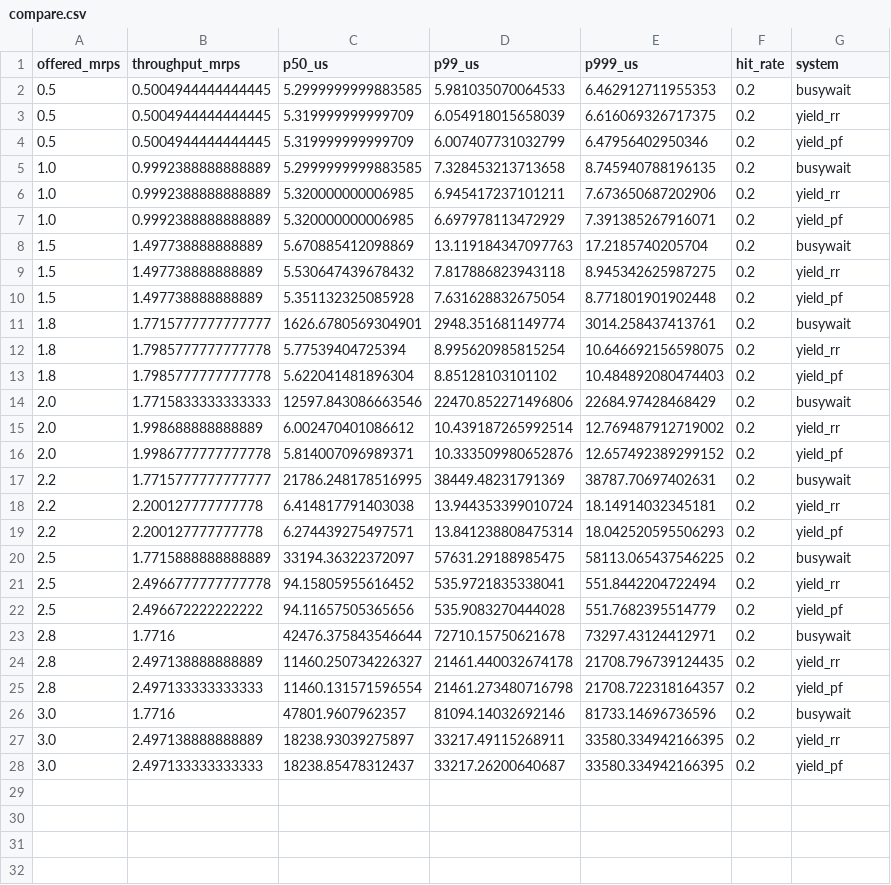
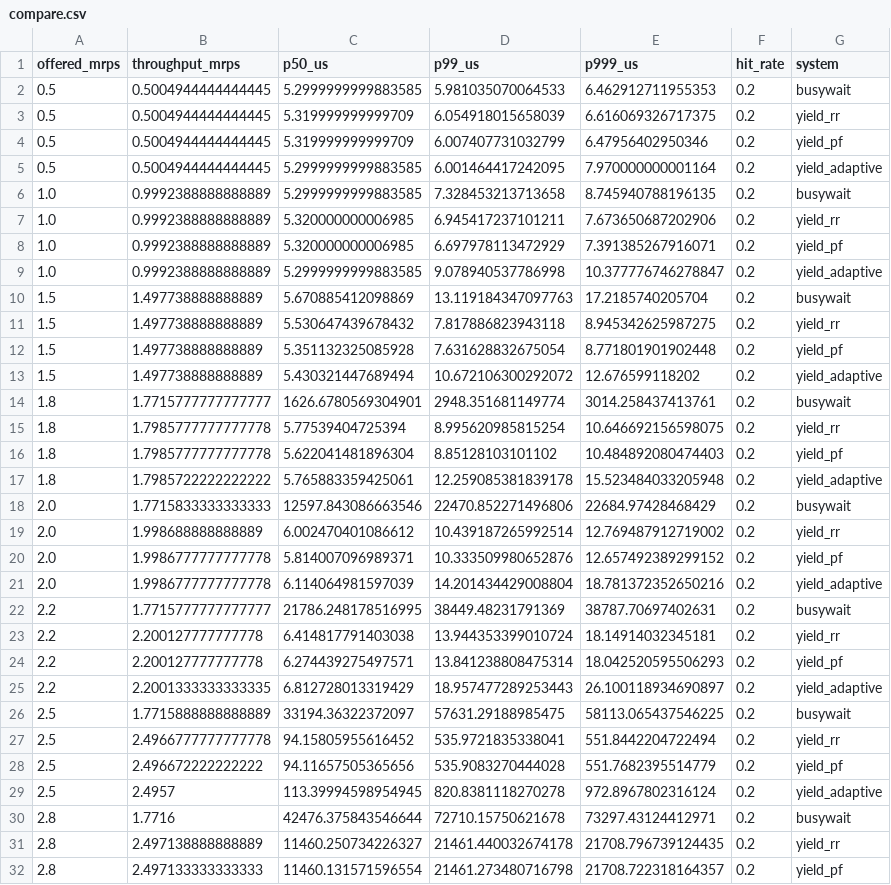
Before and after one commit to Pradeepthi-P01/adios-simulation, a CSV file: results/compare.csv, drawn as a sheet; only a part is shown; the shorter side is filled out with more unchanged rows; the diff covers the shown part only.

Commit message:
Add Adaptive Hybrid Yielding strategy and IEEE paper source
- yieldsys.py: Added policy='adaptive' (Load-Aware Adaptive Hybrid Yielding)
  - Spin-waits when uncontended, yields on queue pressure
  - Equation: must_yield = inbox>0 OR queue>0 OR no_idle_peers
- sweep_adaptive.py: New sweep script for adaptive policy evaluation
- run_experiments.py: Include yield_adaptive in all comparison runs
- plots.py: Updated to include adaptive policy in all figures
- results/: Updated compare.csv, p999_vs_load.png, throughput_vs_load.png
- results/adaptive_*.csv: New adaptive load and cost sweep results
- ieee_paper/: Full IEEE-format LaTeX paper source (17 pages)
  - Sections: intro, background, related work, Adios summary, model,
    method, results, analysis, discussion, conclusion, appendix
  - All figures generated from simulation data (make_figs.py)
  - All tables generated from CSV files (mk_tables.py)
  - Includes novel Section VII-G: Load-Aware Adaptive Hybrid Yielding
- ieee_paper_updated.zip: Compiled LaTeX source for Overleaf upload
- README.md: Updated with paper citation, DOI link, and adaptive section

```diff
--- a/results/compare.csv
+++ b/results/compare.csv
@@ -4,2 +4,3 @@ offered_mrps,throughput_mrps,p50_us,p99_us,p999_us,hit_rate,system
 0.5,0.5004944444444445,5.319999999999709,6.007407731032799,6.47956402950346,0.2,yield_pf
+0.5,0.5004944444444445,5.2999999999883585,6.001464417242095,7.970000000001164,0.2,yield_adaptive
 1.0,0.9992388888888889,5.2999999999883585,7.328453213713658,8.745940788196135,0.2,busywait
@@ -7,2 +8,3 @@ offered_mrps,throughput_mrps,p50_us,p99_us,p999_us,hit_rate,system
 1.0,0.9992388888888889,5.320000000006985,6.697978113472929,7.391385267916071,0.2,yield_pf
+1.0,0.9992388888888889,5.2999999999883585,9.078940537786998,10.377776746278847,0.2,yield_adaptive
 1.5,1.497738888888889,5.670885412098869,13.119184347097763,17.2185740205704,0.2,busywait
@@ -10,2 +12,3 @@ offered_mrps,throughput_mrps,p50_us,p99_us,p999_us,hit_rate,system
 1.5,1.497738888888889,5.351132325085928,7.631628832675054,8.771801901902448,0.2,yield_pf
+1.5,1.497738888888889,5.430321447689494,10.672106300292072,12.676599118202,0.2,yield_adaptive
 1.8,1.7715777777777777,1626.6780569304901,2948.351681149774,3014.258437413761,0.2,busywait
@@ -13,2 +16,3 @@ offered_mrps,throughput_mrps,p50_us,p99_us,p999_us,hit_rate,system
 1.8,1.7985777777777778,5.622041481896304,8.85128103101102,10.484892080474403,0.2,yield_pf
+1.8,1.7985722222222222,5.765883359425061,12.259085381839178,15.523484033205948,0.2,yield_adaptive
 2.0,1.7715833333333333,12597.843086663546,22470.852271496806,22684.97428468429,0.2,busywait
@@ -16,2 +20,3 @@ offered_mrps,throughput_mrps,p50_us,p99_us,p999_us,hit_rate,system
 2.0,1.9986777777777778,5.814007096989371,10.333509980652876,12.657492389299152,0.2,yield_pf
+2.0,1.9986777777777778,6.114064981597039,14.201434429008804,18.781372352650216,0.2,yield_adaptive
 2.2,1.7715777777777777,21786.248178516995,38449.48231791369,38787.70697402631,0.2,busywait
@@ -19,2 +24,3 @@ offered_mrps,throughput_mrps,p50_us,p99_us,p999_us,hit_rate,system
 2.2,2.200127777777778,6.274439275497571,13.841238808475314,18.042520595506293,0.2,yield_pf
+2.2,2.2001333333333335,6.812728013319429,18.957477289253443,26.100118934690897,0.2,yield_adaptive
 2.5,1.7715888888888889,33194.36322372097,57631.29188985475,58113.065437546225,0.2,busywait
@@ -22,2 +28,3 @@ offered_mrps,throughput_mrps,p50_us,p99_us,p999_us,hit_rate,system
 2.5,2.496672222222222,94.11657505365656,535.9083270444028,551.7682395514779,0.2,yield_pf
+2.5,2.4957,113.39994598954945,820.8381118270278,972.8967802316124,0.2,yield_adaptive
 2.8,1.7716,42476.375843546644,72710.15750621678,73297.43124412971,0.2,busywait
```
Also changed, not shown: 2 added rows elsewhere in this file, 55 other files.
